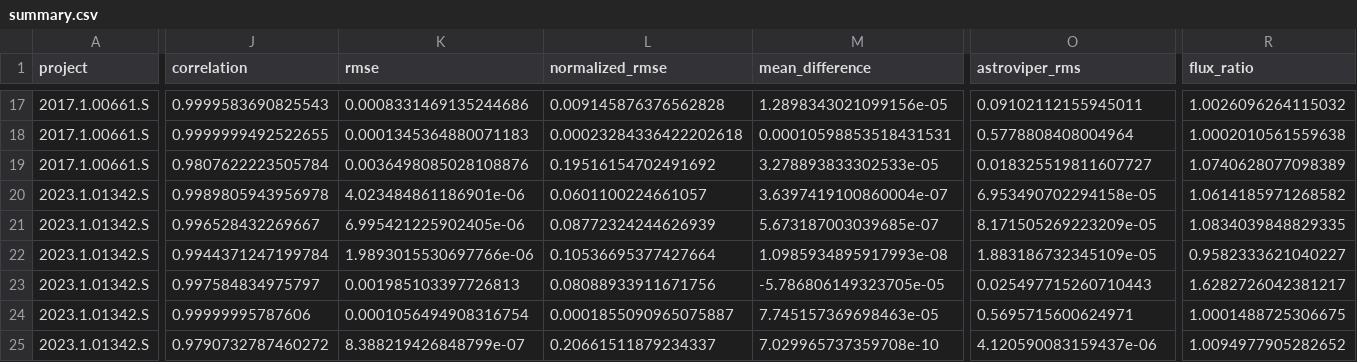
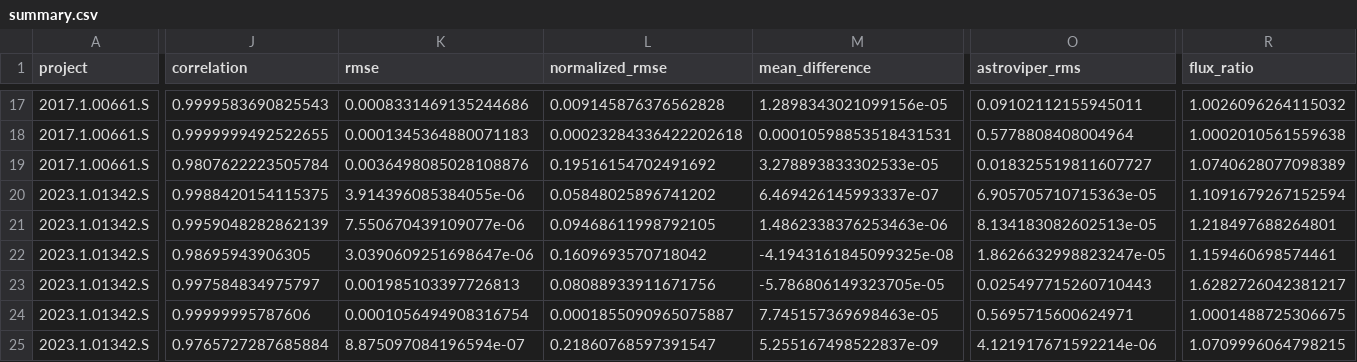
Before and after one commit to hmuellergoe/astroviper-continuum-validation, a CSV file: evaluation/big_tests/summary.csv, drawn as a sheet; only a part is shown, gaps mark what is left out; the diff covers the shown part only; the diff names each change by its address in the sheet, - before the commit and + after, or states it on an @@ line.

Commit message:
Align harness iteration limits with CASA
Translate positive CASA niter and cycleniter values to AstroVIPER's exclusive iteration budgets while preserving zero and unlimited limits. Refresh medium and large validation documentation, metrics, and plots after rerunning the full harness.

```diff
--- a/evaluation/big_tests/summary.csv
+++ b/evaluation/big_tests/summary.csv
-J20 (correlation): 0.9989805943956978
+J20 (correlation): 0.9988420154115375
-K20 (rmse): 4.023484861186901e-06
+K20 (rmse): 3.914396085384055e-06
-L20 (normalized_rmse): 0.0601100224661057
+L20 (normalized_rmse): 0.05848025896741202
-M20 (mean_difference): 3.6397419100860004e-07
+M20 (mean_difference): 6.469426145993337e-07
-O20 (astroviper_rms): 6.953490702294158e-05
+O20 (astroviper_rms): 6.905705710715363e-05
-R20 (flux_ratio): 1.0614185971268582
+R20 (flux_ratio): 1.1091679267152594
-J21 (correlation): 0.996528432269667
+J21 (correlation): 0.9959048282862139
-K21 (rmse): 6.995421225902405e-06
+K21 (rmse): 7.550670439109077e-06
-L21 (normalized_rmse): 0.08772324244626939
+L21 (normalized_rmse): 0.09468611998792105
-M21 (mean_difference): 5.673187003039685e-07
+M21 (mean_difference): 1.4862338376253463e-06
-O21 (astroviper_rms): 8.171505269223209e-05
+O21 (astroviper_rms): 8.134183082602513e-05
-R21 (flux_ratio): 1.0834039848829335
+R21 (flux_ratio): 1.218497688264801
-J22 (correlation): 0.9944371247199784
+J22 (correlation): 0.98695943906305
-K22 (rmse): 1.9893015530697766e-06
+K22 (rmse): 3.0390609251698647e-06
-L22 (normalized_rmse): 0.10536695377427664
+L22 (normalized_rmse): 0.1609693570718042
-M22 (mean_difference): 1.0985934895917993e-08
+M22 (mean_difference): -4.1943161845099325e-08
-O22 (astroviper_rms): 1.883186732345109e-05
+O22 (astroviper_rms): 1.8626632998823247e-05
-R22 (flux_ratio): 0.9582333621040227
+R22 (flux_ratio): 1.159460698574461
-J25 (correlation): 0.9790732787460272
+J25 (correlation): 0.9765727287685884
-K25 (rmse): 8.388219426848799e-07
+K25 (rmse): 8.875097084196594e-07
-L25 (normalized_rmse): 0.20661511879234337
+L25 (normalized_rmse): 0.21860768597391547
-M25 (mean_difference): 7.029965737359708e-10
+M25 (mean_difference): 5.255167498522837e-09
-O25 (astroviper_rms): 4.120590083159437e-06
+O25 (astroviper_rms): 4.121917671592214e-06
-R25 (flux_ratio): 1.0094977905282652
+R25 (flux_ratio): 1.0709996064798215
```
Also changed, not shown: 30 edited cells elsewhere in this file, 23 other files.
